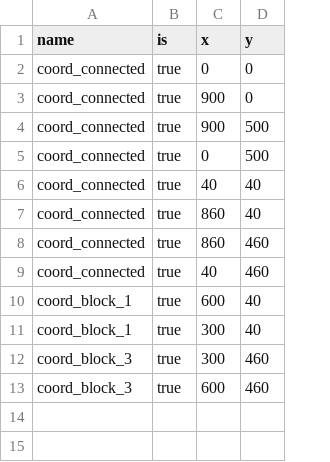
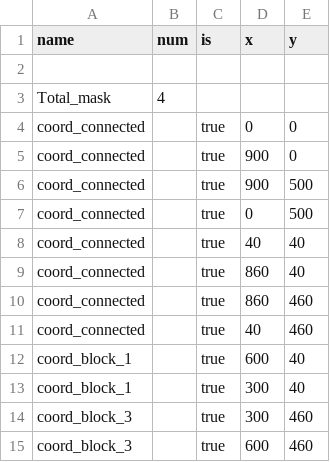
Before and after one commit to knupel/Force_Field, a CSV file: save/last_border_mask.csv, drawn as a sheet; addresses are those after the commit; the diff names each change by its address in the sheet, - before the commit and + after, or states it on an @@ line.

Commit message:
update to last pix library

```diff
--- a/save/last_border_mask.csv
+++ b/save/last_border_mask.csv
+column B (num), empty
+row 2: (empty)
+row 3: Total_mask | 4
```
Also changed, not shown: 6 other files.
